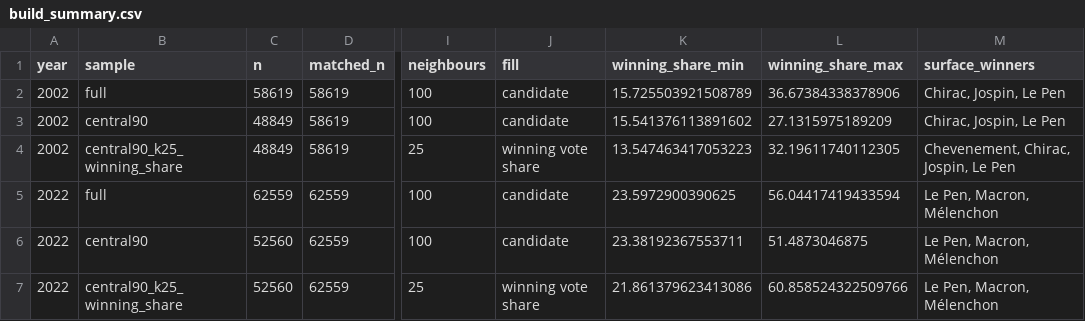
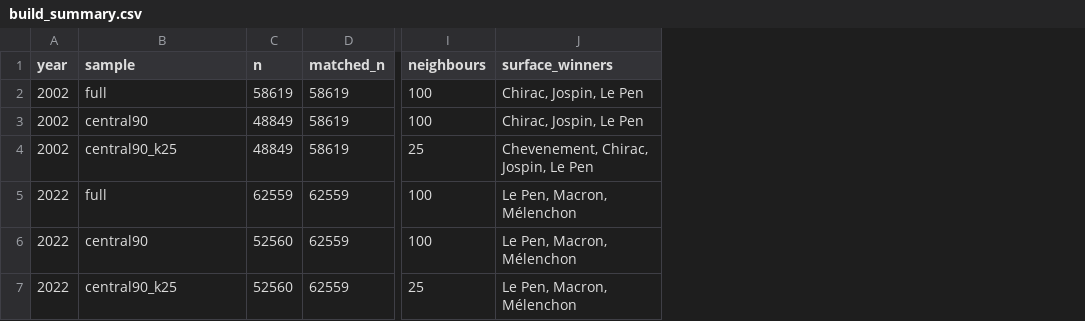
Before and after one commit to Logan-Summerlin/French-Election-Analysis, a CSV file: outputs/candidate_landscapes/build_summary.csv, drawn as a sheet; only a part is shown, gaps mark what is left out; the diff names each change by its address in the sheet, - before the commit and + after, or states it on an @@ line.

```diff
--- a/outputs/candidate_landscapes/build_summary.csv
+++ b/outputs/candidate_landscapes/build_summary.csv
-column J (fill), rows 2-7: candidate | candidate | winning vote share | candidate | candidate | winning vote share
-column K (winning_share_min), rows 2-7: 15.725503921508789 | 15.541376113891602 | 13.547463417053223 | 23.5972900390625 | 23.38192367553711 | 21.861379623413086
-column L (winning_share_max), rows 2-7: 36.67384338378906 | 27.1315975189209 | 32.19611740112305 | 56.04417419433594 | 51.4873046875 | 60.858524322509766
-B4 (sample): central90_k25_winning_share
+B4 (sample): central90_k25
-B7 (sample): central90_k25_winning_share
+B7 (sample): central90_k25
```
Also changed, not shown: 6 other files.
